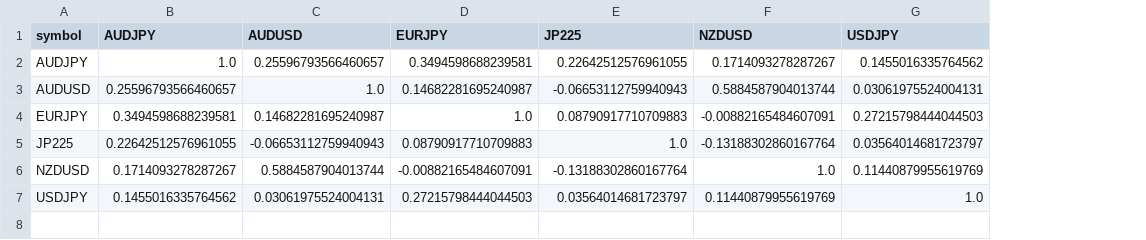
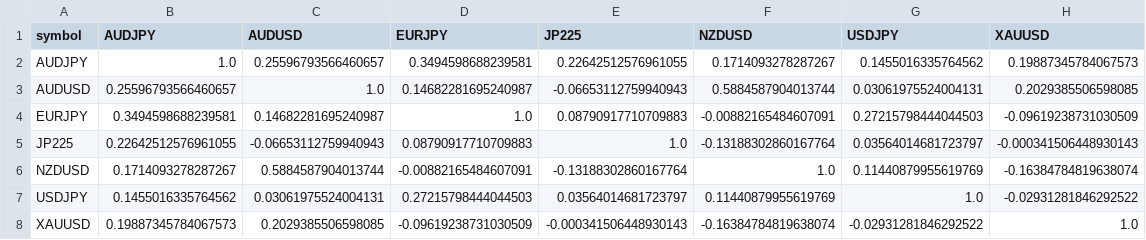
Before and after one commit to llalvarez-ok/nube, a CSV file: trading/tokyo_backtest/output/tables/corr_R_B_asian_failed_breakout.csv, drawn as a sheet; the diff names each change by its address in the sheet, - before the commit and + after, or states it on an @@ line.

```diff
--- a/trading/tokyo_backtest/output/tables/corr_R_B_asian_failed_breakout.csv
+++ b/trading/tokyo_backtest/output/tables/corr_R_B_asian_failed_breakout.csv
+column H (XAUUSD), rows 2-7: 0.19887345784067573 | 0.2029385506598085 | -0.09619238731030509 | -0.000341506448930143 | -0.16384784819638074 | -0.02931281846292522
+row 8: XAUUSD | 0.19887345784067573 | 0.2029385506598085 | -0.09619238731030509 | -0.000341506448930143 | -0.16384784819638074 | -0.02931281846292522 | 1.0
```
Also changed, not shown: trading/tokyo_backtest/output/tables/corr_R_A_asian_range_breakout.csv, trading/tokyo_backtest/output/tables/corr_session_returns.csv, 54 other files.
